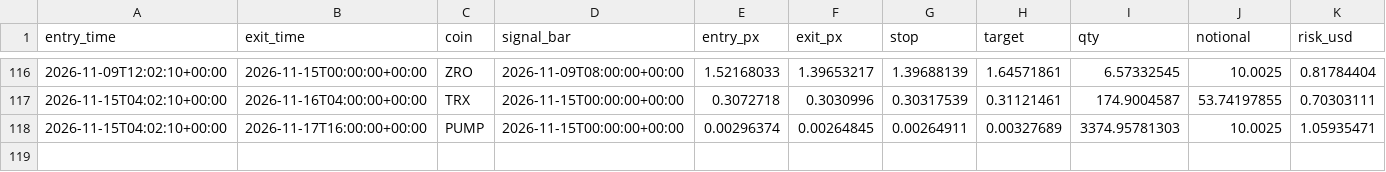
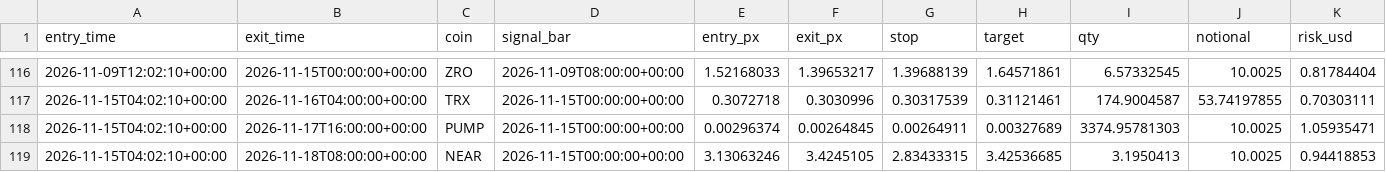
Before and after one commit to daijobudesu69/Crypto-RMF, a CSV file: state/flush_trades.csv, drawn as a sheet; only a part is shown, gaps mark what is left out; rows hold the shown columns only; the diff names each change by its address in the sheet, - before the commit and + after, or states it on an @@ line.

```diff
--- a/state/flush_trades.csv
+++ b/state/flush_trades.csv
+row 119: 2026-11-15T04:02:10+00:00 | 2026-11-18T08:00:00+00:00 | NEAR | 2026-11-15T00:00:00+00:00 | 3.13063246 | 3.4245105 | 2.83433315 | 3.42536685 | 3.1950413 | 10.0025 | 0.94418853
```
Also changed, not shown: state/flush_signals.csv, state/orders.csv, 2 other files.
